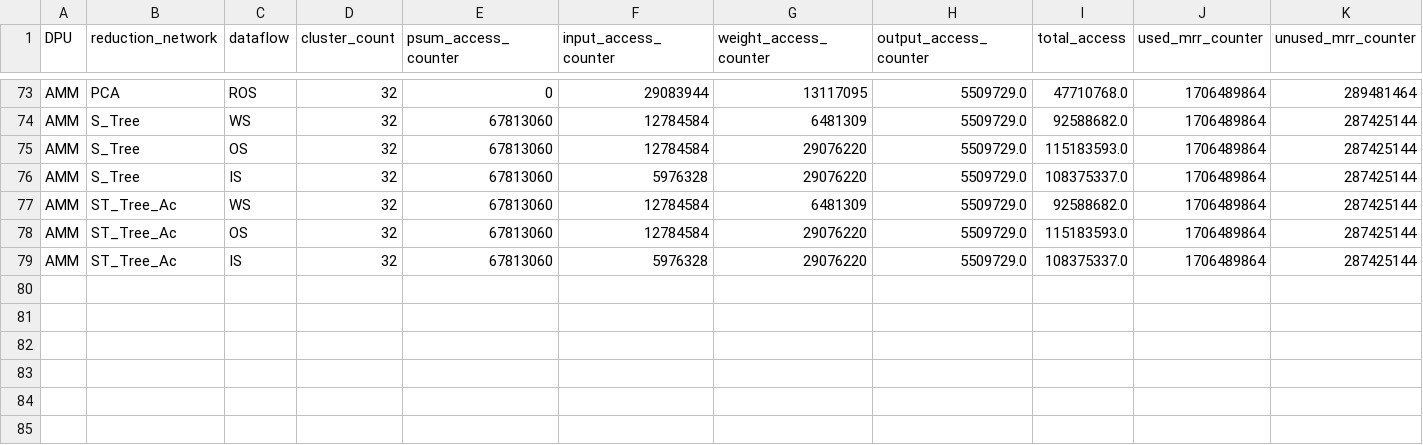
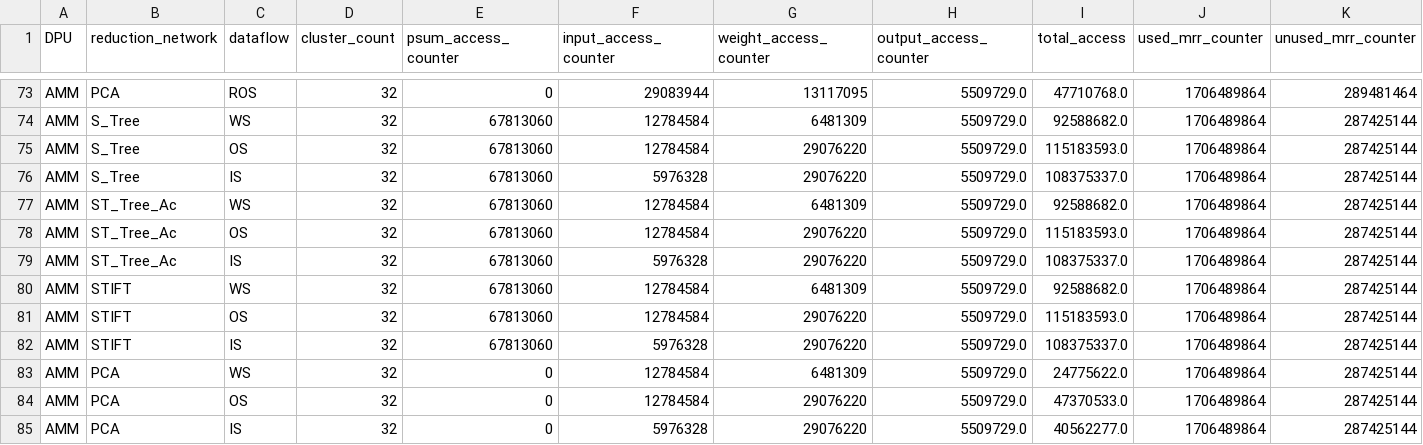
Before and after one commit to Sairam954/Digital_CNN_SIM, a CSV file: tpc_access_result3_7_2023_ShuffleNet_V2.csv, drawn as a sheet; only a part is shown, gaps mark what is left out.

```diff
--- a/tpc_access_result3_7_2023_ShuffleNet_V2.csv
+++ b/tpc_access_result3_7_2023_ShuffleNet_V2.csv
@@ -79 +79,7 @@ AMM,ST_Tree_Ac,OS,32,67813060,12784584,29076220,5509729.0,115183593.0,1706489864
 AMM,ST_Tree_Ac,IS,32,67813060,5976328,29076220,5509729.0,108375337.0,1706489864,287425144
+AMM,STIFT,WS,32,67813060,12784584,6481309,5509729.0,92588682.0,1706489864,287425144
+AMM,STIFT,OS,32,67813060,12784584,29076220,5509729.0,115183593.0,1706489864,287425144
+AMM,STIFT,IS,32,67813060,5976328,29076220,5509729.0,108375337.0,1706489864,287425144
+AMM,PCA,WS,32,0,12784584,6481309,5509729.0,24775622.0,1706489864,287425144
+AMM,PCA,OS,32,0,12784584,29076220,5509729.0,47370533.0,1706489864,287425144
+AMM,PCA,IS,32,0,5976328,29076220,5509729.0,40562277.0,1706489864,287425144
```
Also changed, not shown: tpc_energy_result3_7_2023_ShuffleNet_V2.csv, tpc_latency_result3_7_2023_ShuffleNet_V2.csv, 17 other files.
